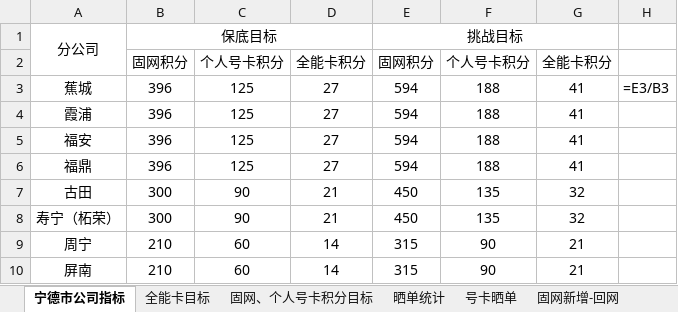
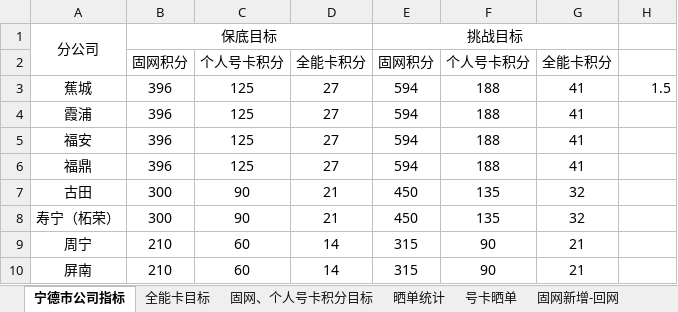
Before and after one commit to ZJY25/split_data, an Excel workbook: test.xlsx, sheet 宁德市公司指标, drawn as a sheet; values as stored, in another font and other column widths than the file's, no borders; formulas without a stored value are shown as written; the diff names each change by its address in the sheet, - before the commit and + after, or states it on an @@ line.

```diff
--- a/test.xlsx (sheet 宁德市公司指标)
+++ b/test.xlsx (sheet 宁德市公司指标)
-H3: =E3/B3
+H3: 1.5
```
Also changed, not shown: sheet 3.7每日通报, sheet 新3.8每日通报 (2), sheet 3.9每日通报, sheet 新3.8每日通报, sheet 新3.9每日通报, sheet test, 2 more sheets, hidden cells, 3 other files.
